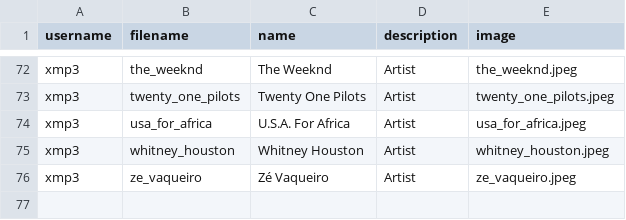
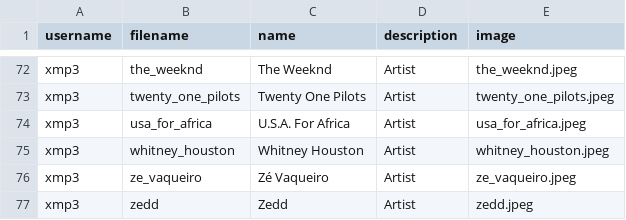
Before and after one commit to xmp3/xmp3, a CSV file: collections.csv, drawn as a sheet; only a part is shown, gaps mark what is left out.

Commit message:
Add Zedd

```diff
--- a/collections.csv
+++ b/collections.csv
@@ -76 +76,2 @@ xmp3,whitney_houston,Whitney Houston,Artist,whitney_houston.jpeg
 xmp3,ze_vaqueiro,Zé Vaqueiro,Artist,ze_vaqueiro.jpeg
+xmp3,zedd,Zedd,Artist,zedd.jpeg
```
